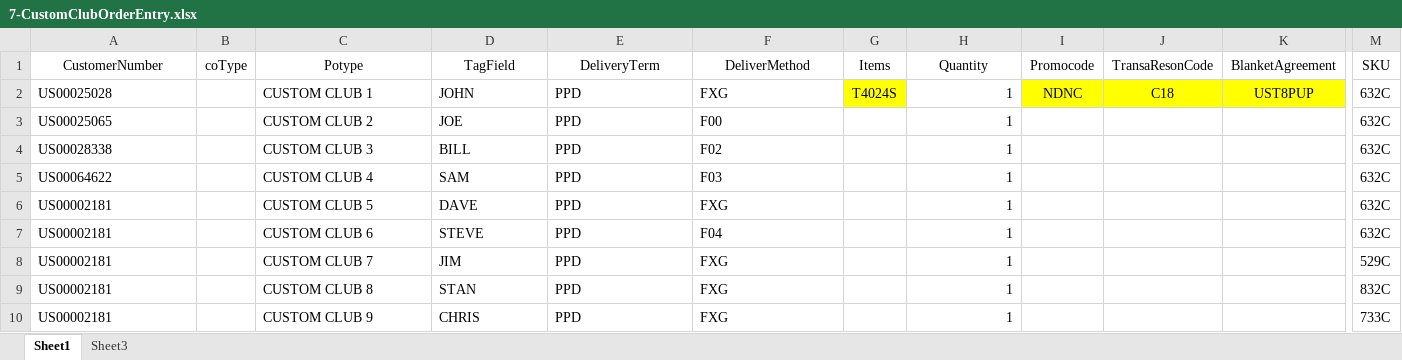
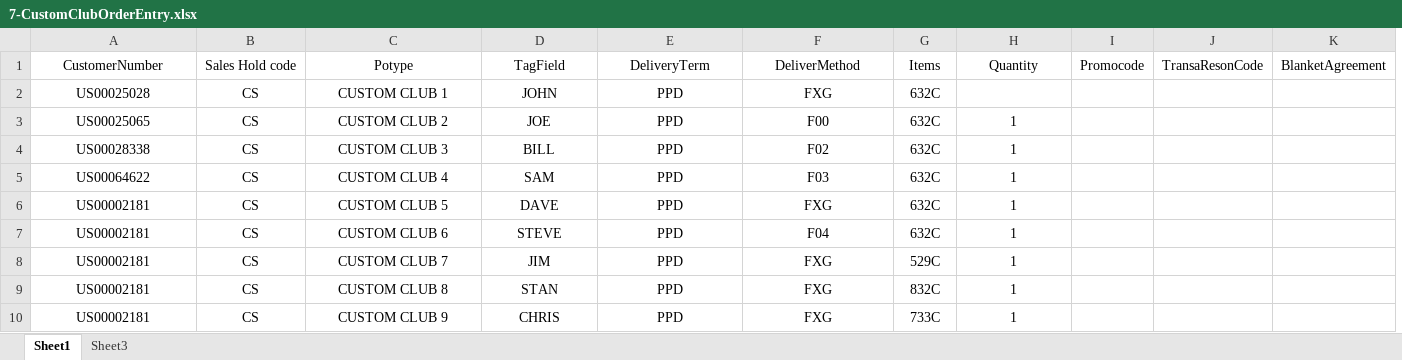
Before and after one commit to hbhardwaj03/Andyz-POC, an Excel workbook: Resources/7-CustomClubOrderEntry.xlsx, sheet Sheet1, drawn as a sheet; only a part is shown, gaps mark what is left out; values as stored, in another font and other column widths than the file's, no borders; removed rows and columns are numbered as before the commit, all else as after; the diff covers the shown part only; the diff names each change by its address in the sheet, - before the commit and + after, or states it on an @@ line.

Commit message:
7- Updated Resource

```diff
--- a/Resources/7-CustomClubOrderEntry.xlsx (sheet Sheet1)
+++ b/Resources/7-CustomClubOrderEntry.xlsx (sheet Sheet1)
-column B (coType), empty
+column B (Sales Hold code), rows 2-10: all CS
-column M (SKU), rows 2-10: 632C | 632C | 632C | 632C | 632C | 632C | 529C | 832C | 733C
-A2:A10 alignment: left
+A2:A10 alignment: center
-C2:F10 alignment: left
+C2:F10 alignment: center
-G2 (Items): T4024S
+G2 (Items): 632C
-G2 fill: #FFFF00
+G2 fill: none
-H2 (Quantity): 1
+H2 (Quantity): (empty)
-I2 (Promocode): NDNC
+I2 (Promocode): (empty)
-I2:K2 fill: #FFFF00
+I2:K2 fill: none
-J2 (TransaResonCode): C18
+J2 (TransaResonCode): (empty)
-K2 (BlanketAgreement): UST8PUP
+K2 (BlanketAgreement): (empty)
-G3:G7 (Items): (empty)
+G3:G7 (Items): 632C
-H3:H10 alignment: right
+H3:H10 alignment: center
-G8 (Items): (empty)
+G8 (Items): 529C
-G9 (Items): (empty)
+G9 (Items): 832C
-G10 (Items): (empty)
+G10 (Items): 733C
```
Also changed, not shown: cell formats elsewhere in this sheet, 1 other file.
